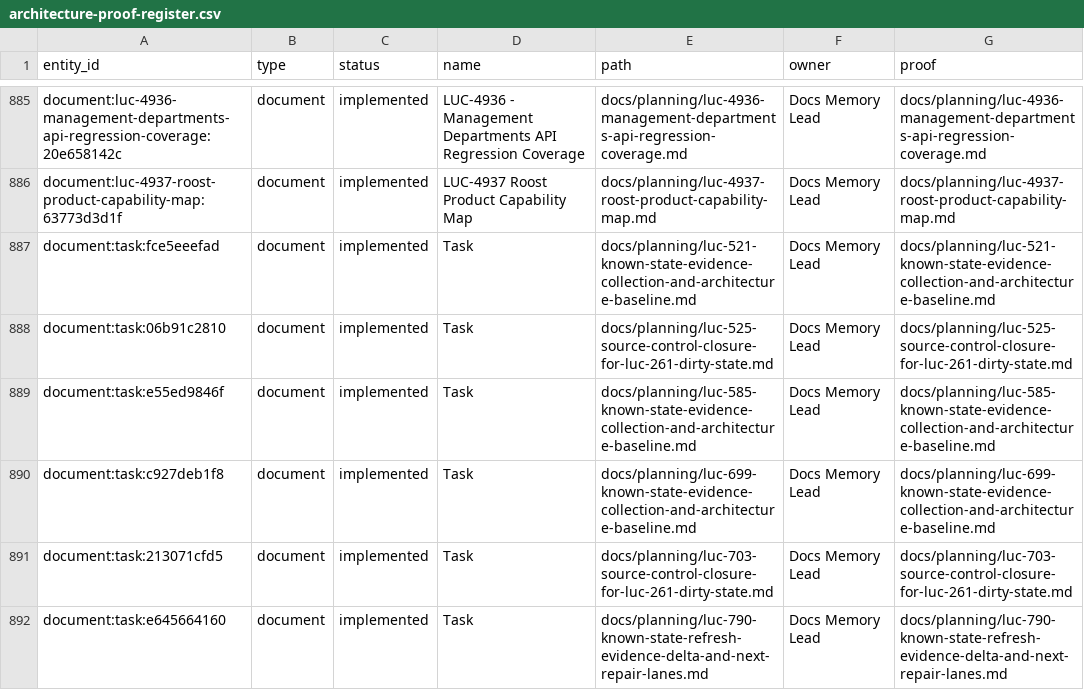
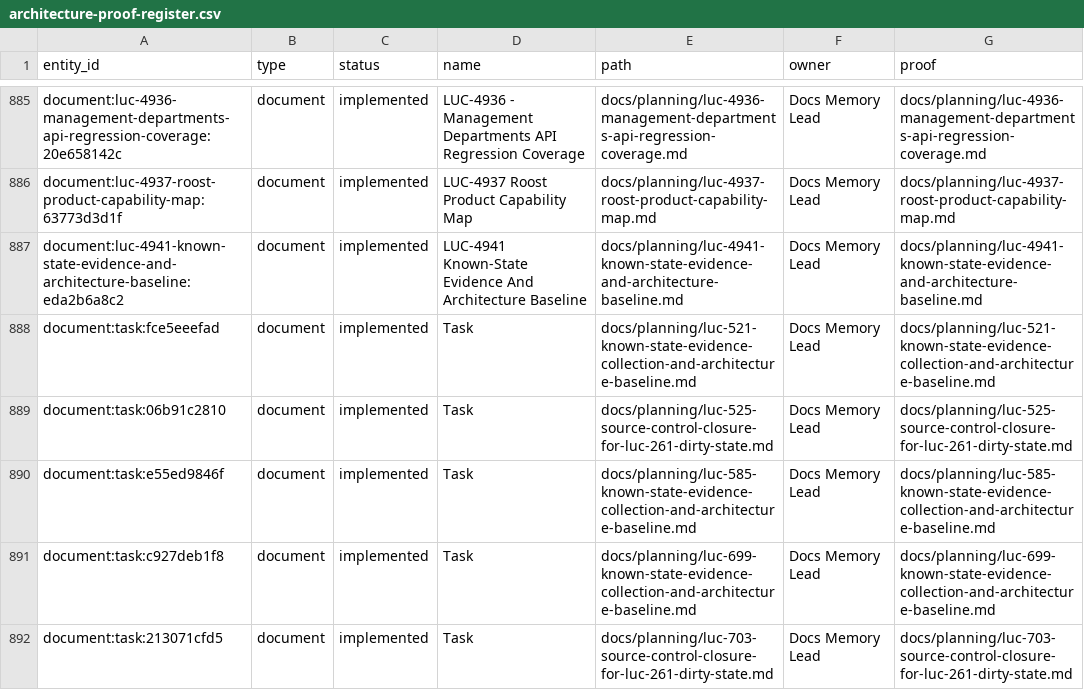
Before and after one commit to Wroblewski-Patryk/Roost, a CSV file: docs/graphs/architecture-proof-register.csv, drawn as a sheet; only a part is shown, gaps mark what is left out; the shorter side is filled out with more unchanged rows.

```diff
--- a/docs/graphs/architecture-proof-register.csv
+++ b/docs/graphs/architecture-proof-register.csv
@@ -886,2 +886,3 @@
 "document:luc-4937-roost-product-capability-map:63773d3d1f","document","implemented","LUC-4937 Roost Product Capability Map","docs/planning/luc-4937-roost-product-capability-map.md","Docs Memory Lead","docs/planning/luc-4937-roost-product-capability-map.md"
+"document:luc-4941-known-state-evidence-and-architecture-baseline:eda2b6a8c2","document","implemented","LUC-4941 Known-State Evidence And Architecture Baseline","docs/planning/luc-4941-known-state-evidence-and-architecture-baseline.md","Docs Memory Lead","docs/planning/luc-4941-known-state-evidence-and-architecture-baseline.md"
 "document:task:fce5eeefad","document","implemented","Task","docs/planning/luc-521-known-state-evidence-collection-and-architecture-baseline.md","Docs Memory Lead","docs/planning/luc-521-known-state-evidence-collection-and-architecture-baseline.md"
```
Also changed, not shown: docs/graphs/architecture-awareness.csv, 14 other files.
